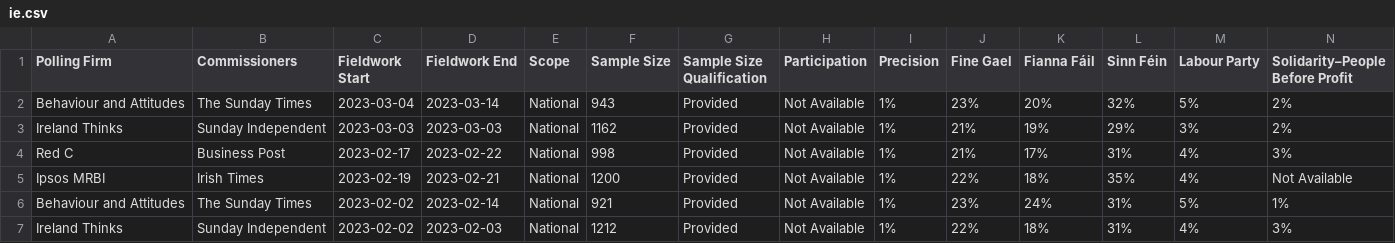
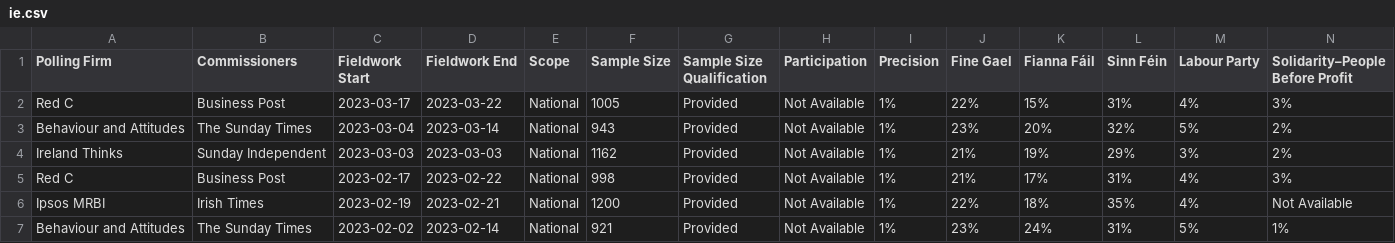
Before and after one commit to michalskop/europeelects, a CSV file: data_original/ie.csv, drawn as a sheet; only a part is shown; the shorter side is filled out with more unchanged rows; rows hold the shown columns only; the diff names each change by its address in the sheet, - before the commit and + after, or states it on an @@ line.

```diff
--- a/data_original/ie.csv
+++ b/data_original/ie.csv
+row 2: Red C | Business Post | 2023-03-17 | 2023-03-22 | National | 1005 | Provided | Not Available | 1% | 22% | 15% | 31% | 4% | 3%
```
Also changed, not shown: data_original/at.csv, data_original/de.csv, 1 other file.
